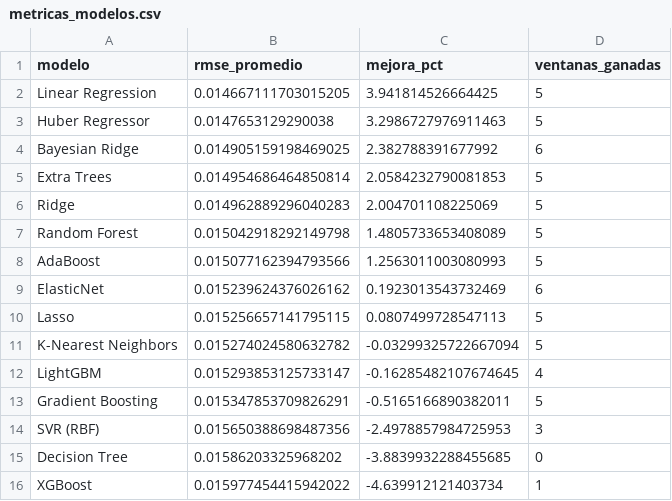
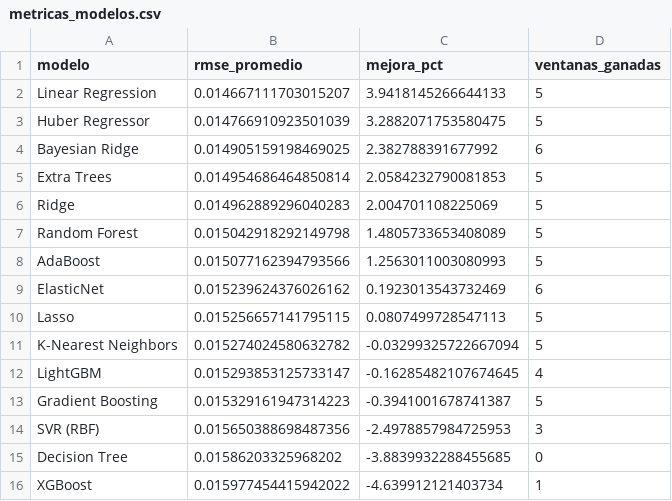
Before and after one commit to michaelsteven1299/proyecto_michael-, a CSV file: dashboard_data/metricas_modelos.csv, drawn as a sheet.

```diff
--- a/dashboard_data/metricas_modelos.csv
+++ b/dashboard_data/metricas_modelos.csv
@@ -1,4 +1,4 @@
 modelo,rmse_promedio,mejora_pct,ventanas_ganadas
-Linear Regression,0.014667111703015205,3.941814526664425,5
-Huber Regressor,0.0147653129290038,3.2986727976911463,5
+Linear Regression,0.014667111703015207,3.9418145266644133,5
+Huber Regressor,0.014766910923501039,3.2882071753580475,5
 Bayesian Ridge,0.014905159198469025,2.382788391677992,6
@@ -12,3 +12,3 @@ K-Nearest Neighbors,0.015274024580632782,-0.03299325722667094,5
 LightGBM,0.015293853125733147,-0.16285482107674645,4
-Gradient Boosting,0.015347853709826291,-0.5165166890382011,5
+Gradient Boosting,0.015329161947314223,-0.3941001678741387,5
 SVR (RBF),0.015650388698487356,-2.4978857984725953,3
```
Also changed, not shown: dashboard_data/historico.csv, dashboard_data/prediccion.csv, 6 other files.
